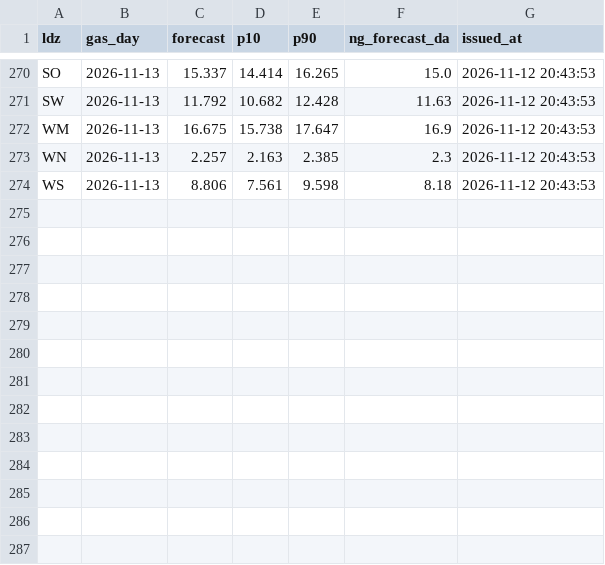
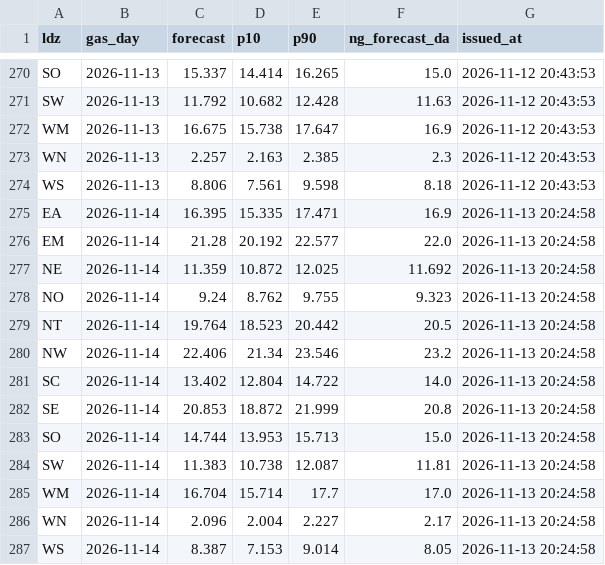
Before and after one commit to petersolan/GB-Gas-Demand-Forecast, a CSV file: monitoring/forecasts.csv, drawn as a sheet; only a part is shown, gaps mark what is left out; the diff names each change by its address in the sheet, - before the commit and + after, or states it on an @@ line.

Commit message:
Daily forecast 2026-11-13

```diff
--- a/monitoring/forecasts.csv
+++ b/monitoring/forecasts.csv
+row 275: EA | 2026-11-14 | 16.395 | 15.335 | 17.471 | 16.9 | 2026-11-13 20:24:58
+row 276: EM | 2026-11-14 | 21.28 | 20.192 | 22.577 | 22.0 | 2026-11-13 20:24:58
+row 277: NE | 2026-11-14 | 11.359 | 10.872 | 12.025 | 11.692 | 2026-11-13 20:24:58
+row 278: NO | 2026-11-14 | 9.24 | 8.762 | 9.755 | 9.323 | 2026-11-13 20:24:58
+row 279: NT | 2026-11-14 | 19.764 | 18.523 | 20.442 | 20.5 | 2026-11-13 20:24:58
+row 280: NW | 2026-11-14 | 22.406 | 21.34 | 23.546 | 23.2 | 2026-11-13 20:24:58
+row 281: SC | 2026-11-14 | 13.402 | 12.804 | 14.722 | 14.0 | 2026-11-13 20:24:58
+row 282: SE | 2026-11-14 | 20.853 | 18.872 | 21.999 | 20.8 | 2026-11-13 20:24:58
+row 283: SO | 2026-11-14 | 14.744 | 13.953 | 15.713 | 15.0 | 2026-11-13 20:24:58
+row 284: SW | 2026-11-14 | 11.383 | 10.738 | 12.087 | 11.81 | 2026-11-13 20:24:58
+row 285: WM | 2026-11-14 | 16.704 | 15.714 | 17.7 | 17.0 | 2026-11-13 20:24:58
+row 286: WN | 2026-11-14 | 2.096 | 2.004 | 2.227 | 2.17 | 2026-11-13 20:24:58
+row 287: WS | 2026-11-14 | 8.387 | 7.153 | 9.014 | 8.05 | 2026-11-13 20:24:58
```
